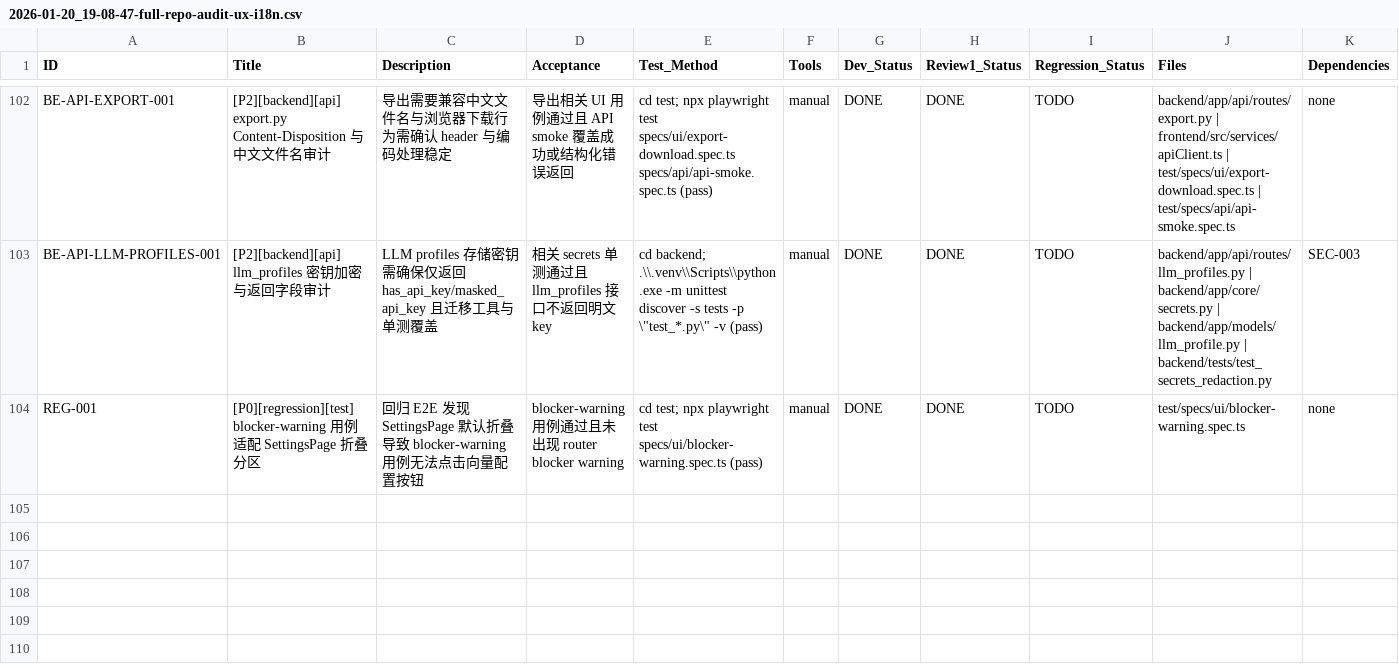
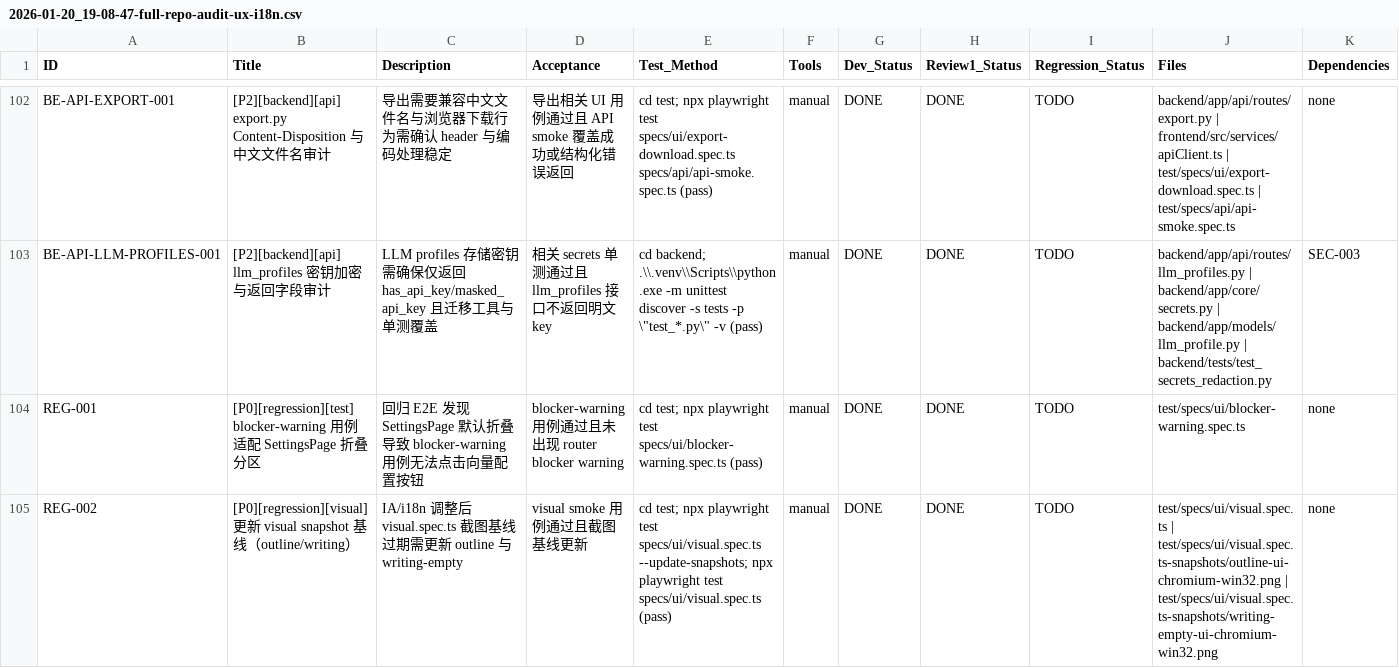
Before and after one commit to inliver233/Ai-Novel-Demo, a CSV file: issues/2026-01-20_19-08-47-full-repo-audit-ux-i18n.csv, drawn as a sheet; only a part is shown, gaps mark what is left out; rows hold the shown columns only; the diff names each change by its address in the sheet, - before the commit and + after, or states it on an @@ line.

Commit message:
[REG-002] [P0][regression][visual] 更新 visual snapshot 基线（outline/writing）

```diff
--- a/issues/2026-01-20_19-08-47-full-repo-audit-ux-i18n.csv
+++ b/issues/2026-01-20_19-08-47-full-repo-audit-ux-i18n.csv
+row 105: REG-002 | [P0][regression][visual] 更新 visual snapshot 基线（outline/writing） | IA/i18n 调整后 visual.spec.ts 截图基线过期需更新 outline 与 writing-empty | visual smoke 用例通过且截图基线更新 | cd test; npx playwright test specs/ui/visual.spec.ts --update-snapshots; npx playwright test specs/ui/visual.spec.ts (pass) | manual | DONE | DONE | TODO | test/specs/ui/visual.spec.ts | test/specs/ui/visual.spec.ts-snapshots/outline-ui-chromium-win32.png | test/specs/ui/visual.spec.ts-snapshots/writing-empty-ui-chromium-win32.png | none
```
Also changed, not shown: 2 other files.
